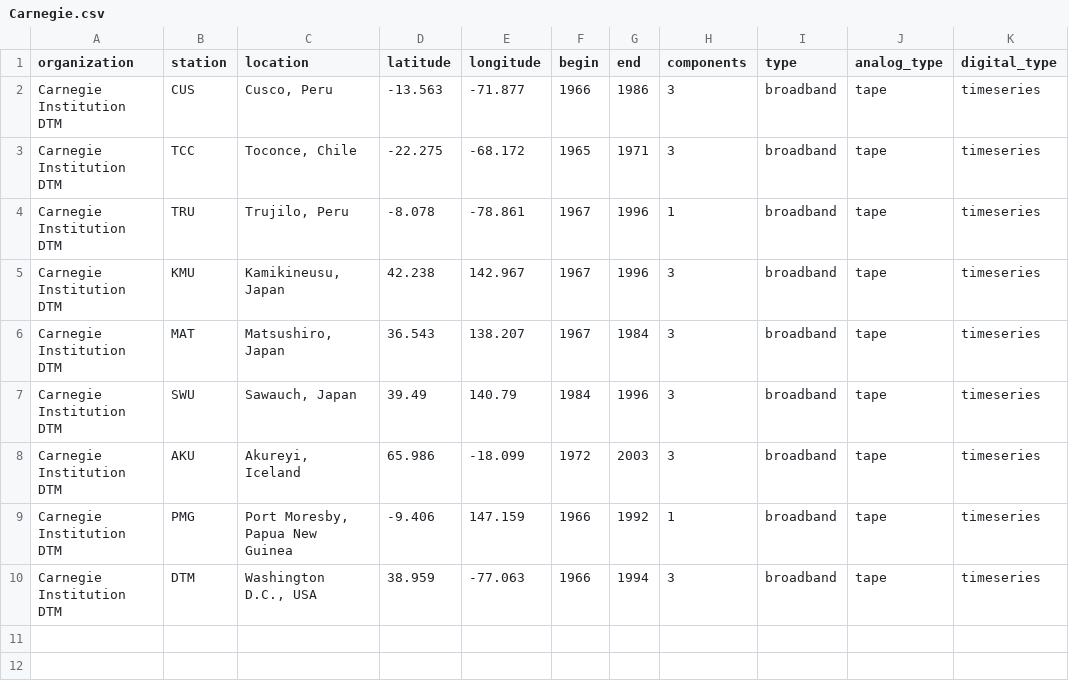
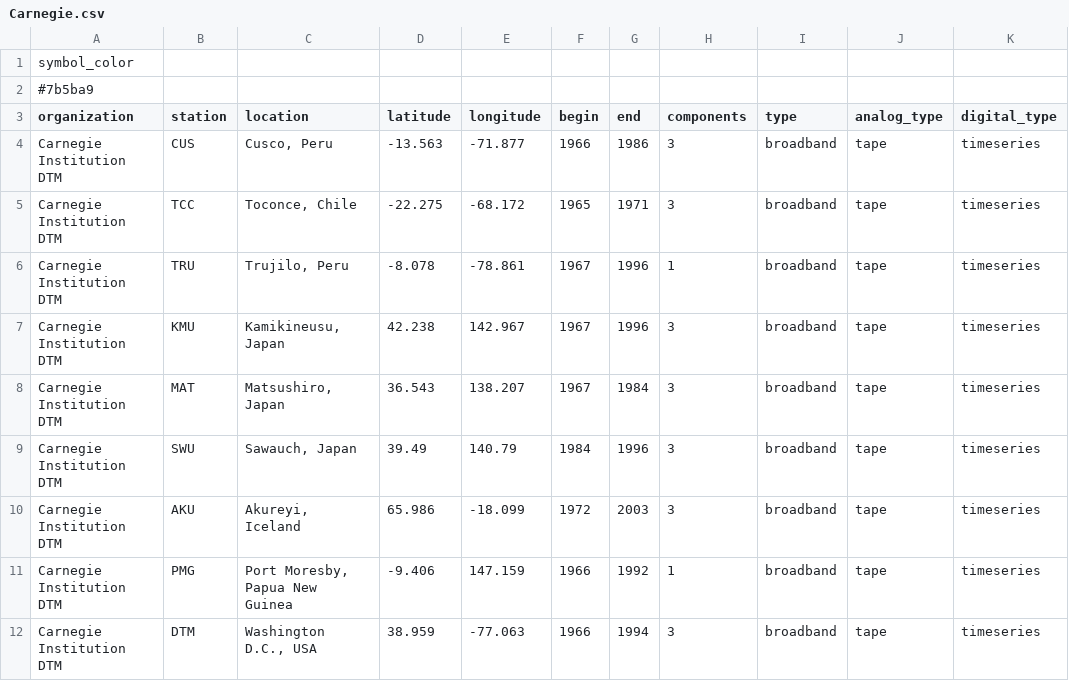
Before and after one commit to legacy-seismic-data/legacy-seismic-data.github.io, a CSV file: station_data/Carnegie.csv, drawn as a sheet.

```diff
--- a/station_data/Carnegie.csv
+++ b/station_data/Carnegie.csv
@@ -1 +1,3 @@
+symbol_color
+#7b5ba9
 organization,station,location,latitude,longitude,begin,end,components,type,analog_type,digital_type
```
Also changed, not shown: station_data/ASL.csv, station_data/WWSSN.csv.
